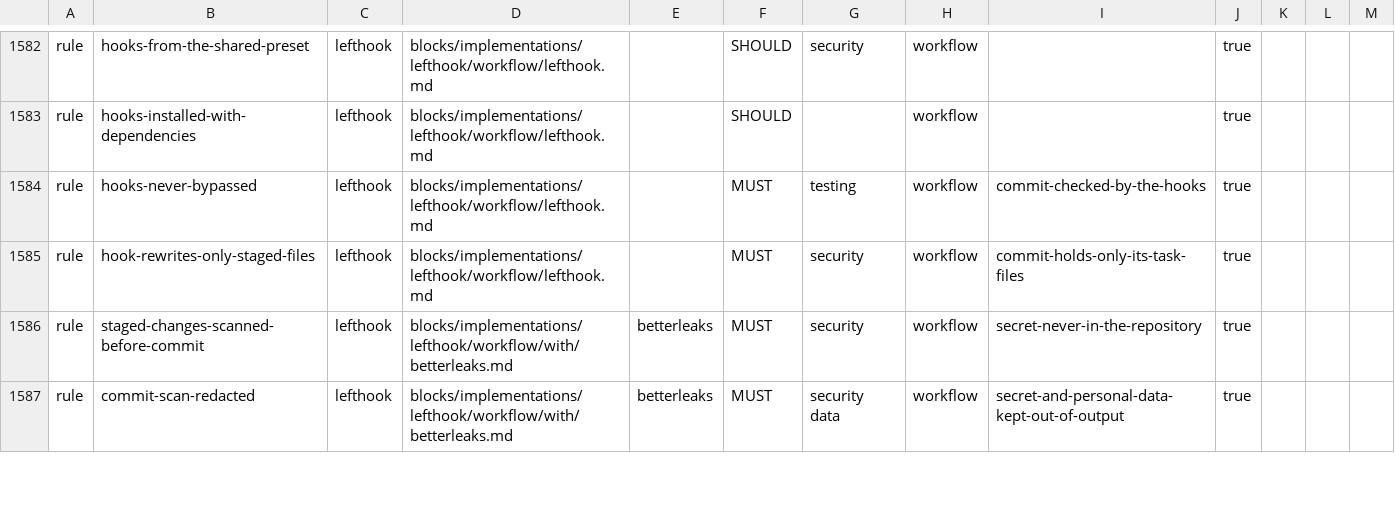
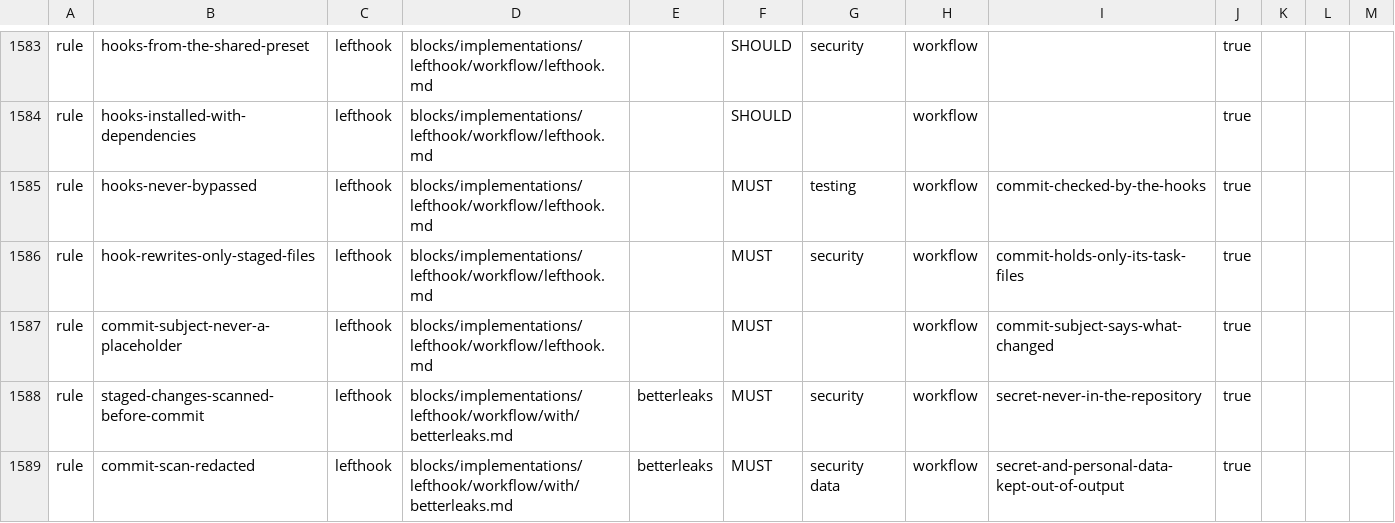
Before and after one commit to droneey/constitution, a TSV file: digests/index.tsv, drawn as a sheet; only a part is shown, gaps mark what is left out; the diff covers the shown part only.

Commit message:
fix: Put every block on the layer its subject belongs to

```diff
--- a/digests/index.tsv
+++ b/digests/index.tsv
@@ -1585,2 +1586,3 @@ rule	hooks-never-bypassed	lefthook	blocks/implementations/lefthook/workflow/left
 rule	hook-rewrites-only-staged-files	lefthook	blocks/implementations/lefthook/workflow/lefthook.md		MUST	security	workflow	commit-holds-only-its-task-files	true
+rule	commit-subject-never-a-placeholder	lefthook	blocks/implementations/lefthook/workflow/lefthook.md		MUST		workflow	commit-subject-says-what-changed	true
 rule	staged-changes-scanned-before-commit	lefthook	blocks/implementations/lefthook/workflow/with/betterleaks.md	betterleaks	MUST	security	workflow	secret-never-in-the-repository	true
```
Also changed, not shown: 1 added row, 2 removed rows and 5 edited cells elsewhere in this file, 12 other files.
